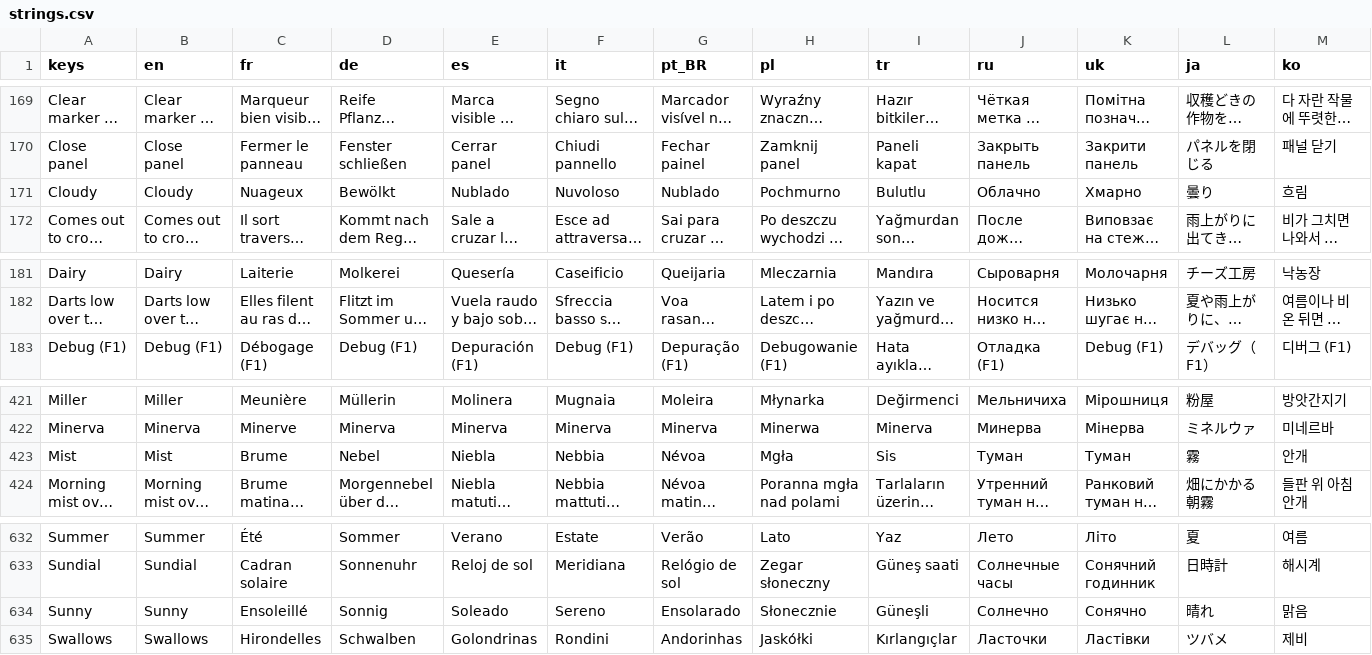
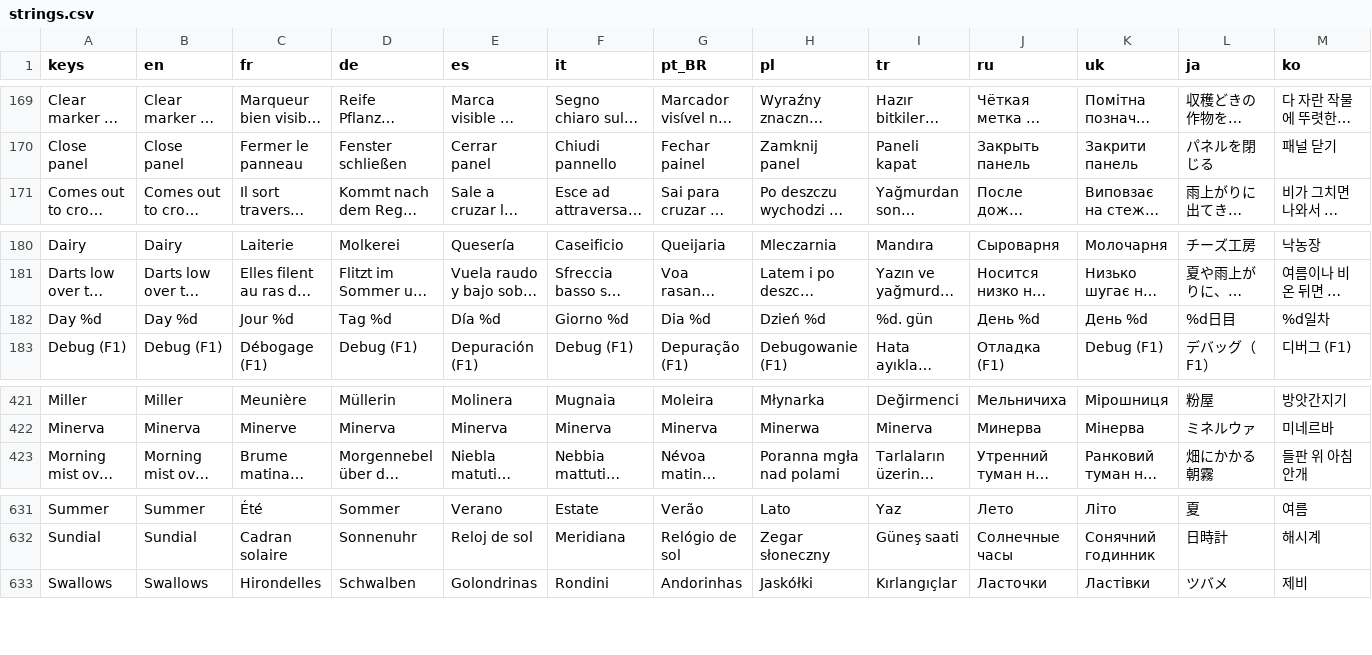
Before and after one commit to Evan260/farmus-maximus, a CSV file: game/translations/strings.csv, drawn as a sheet; only a part is shown, gaps mark what is left out; long unchanged cells end in …; removed rows and columns are numbered as before the commit, all else as after; rows hold the shown columns only; the diff names each change by its address in the sheet, - before the commit and + after, or states it on an @@ line.

```diff
--- a/game/translations/strings.csv
+++ b/game/translations/strings.csv
-row 171: Cloudy | Cloudy | Nuageux | Bewölkt | Nublado | Nuvoloso | Nublado | Pochmurno | Bulutlu | Облачно | Хмарно | 曇り | 흐림
+row 182: Day %d | Day %d | Jour %d | Tag %d | Día %d | Giorno %d | Dia %d | Dzień %d | %d. gün | День %d | День %d | %d日目 | %d일차
-row 423: Mist | Mist | Brume | Nebel | Niebla | Nebbia | Névoa | Mgła | Sis | Туман | Туман | 霧 | 안개
-row 634: Sunny | Sunny | Ensoleillé | Sonnig | Soleado | Sereno | Ensolarado | Słonecznie | Güneşli | Солнечно | Сонячно | 晴れ | 맑음
```
Also changed, not shown: 15 other files.
